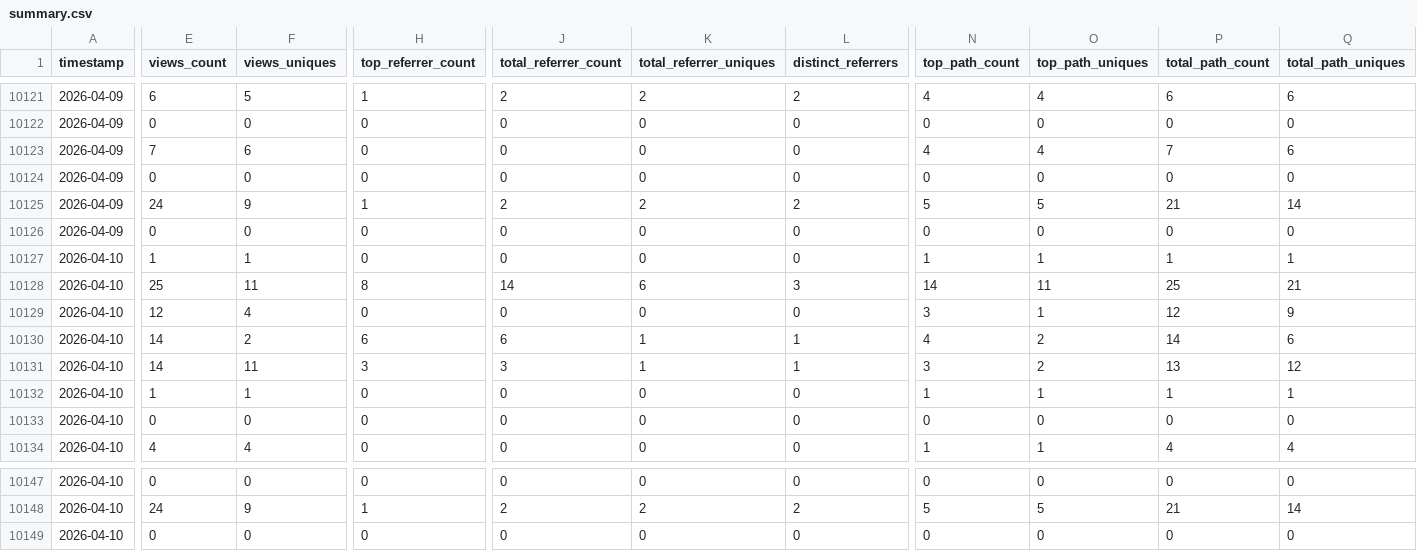
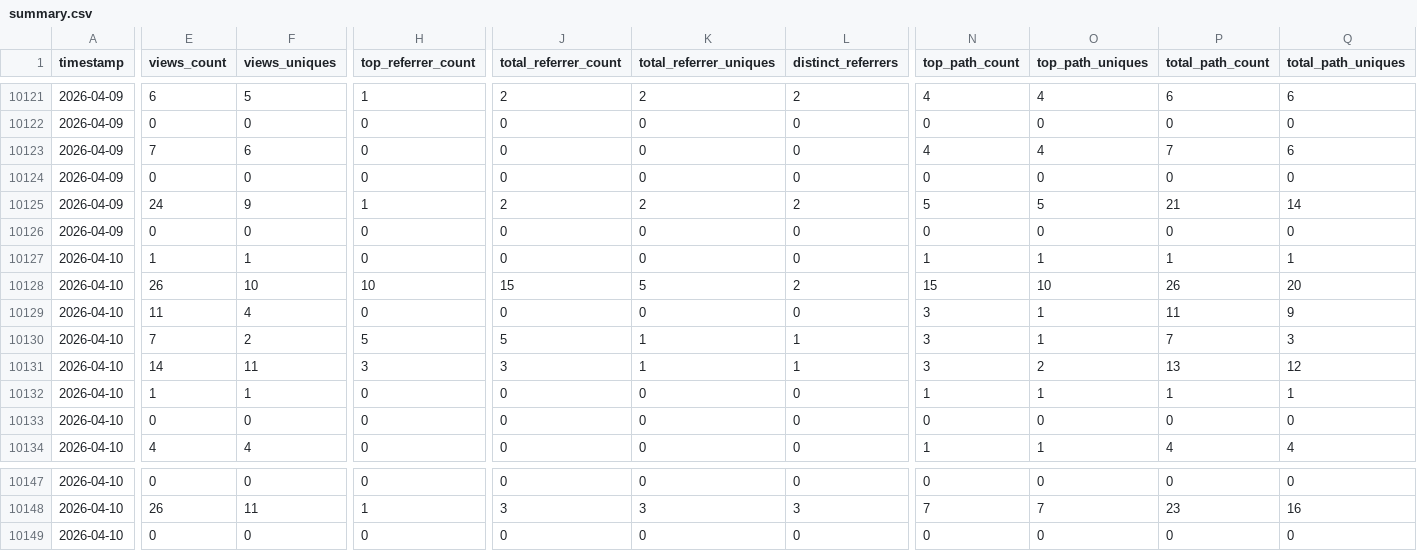
Before and after one commit to CCP-NC/metrics, a CSV file: traffic-stats/summary.csv, drawn as a sheet; only a part is shown, gaps mark what is left out; the diff covers the shown part only; the diff names each change by its address in the sheet, - before the commit and + after, or states it on an @@ line.

```diff
--- a/traffic-stats/summary.csv
+++ b/traffic-stats/summary.csv
-E10128 (views_count): 25
+E10128 (views_count): 26
-F10128 (views_uniques): 11
+F10128 (views_uniques): 10
-H10128 (top_referrer_count): 8
+H10128 (top_referrer_count): 10
-J10128 (total_referrer_count): 14
+J10128 (total_referrer_count): 15
-K10128 (total_referrer_uniques): 6
+K10128 (total_referrer_uniques): 5
-L10128 (distinct_referrers): 3
+L10128 (distinct_referrers): 2
-N10128 (top_path_count): 14
+N10128 (top_path_count): 15
-O10128 (top_path_uniques): 11
+O10128 (top_path_uniques): 10
-P10128 (total_path_count): 25
+P10128 (total_path_count): 26
-Q10128 (total_path_uniques): 21
+Q10128 (total_path_uniques): 20
-E10129 (views_count): 12
+E10129 (views_count): 11
-P10129 (total_path_count): 12
+P10129 (total_path_count): 11
-E10130 (views_count): 14
+E10130 (views_count): 7
-H10130 (top_referrer_count): 6
+H10130 (top_referrer_count): 5
-J10130 (total_referrer_count): 6
+J10130 (total_referrer_count): 5
-N10130 (top_path_count): 4
+N10130 (top_path_count): 3
-O10130 (top_path_uniques): 2
+O10130 (top_path_uniques): 1
-P10130 (total_path_count): 14
+P10130 (total_path_count): 7
-Q10130 (total_path_uniques): 6
+Q10130 (total_path_uniques): 3
-E10148 (views_count): 24
+E10148 (views_count): 26
-F10148 (views_uniques): 9
+F10148 (views_uniques): 11
-J10148 (total_referrer_count): 2
+J10148 (total_referrer_count): 3
-K10148 (total_referrer_uniques): 2
+K10148 (total_referrer_uniques): 3
-L10148 (distinct_referrers): 2
+L10148 (distinct_referrers): 3
-N10148 (top_path_count): 5
+N10148 (top_path_count): 7
-O10148 (top_path_uniques): 5
+O10148 (top_path_uniques): 7
-P10148 (total_path_count): 21
+P10148 (total_path_count): 23
-Q10148 (total_path_uniques): 14
+Q10148 (total_path_uniques): 16
```
Also changed, not shown: 35 edited cells elsewhere in this file, 55 other files.
